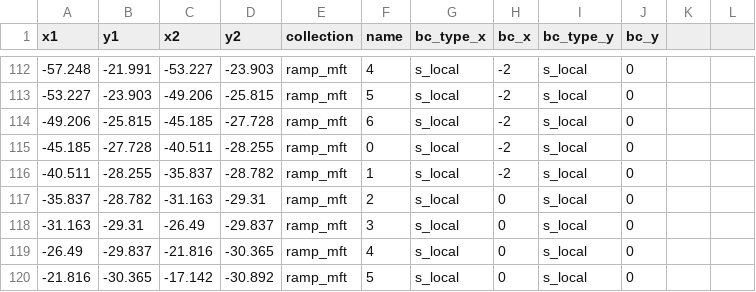
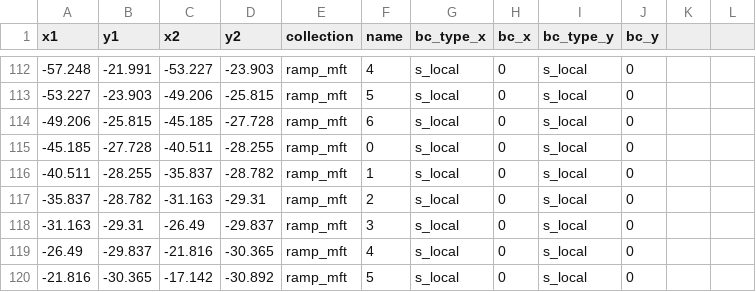
Before and after one commit to mallickrishg/bemcs, a CSV file: examples/hrf/mht_geometry_gorkha_5_km.csv, drawn as a sheet; only a part is shown, gaps mark what is left out; the diff covers the shown part only.

```diff
--- a/examples/hrf/mht_geometry_gorkha_5_km.csv
+++ b/examples/hrf/mht_geometry_gorkha_5_km.csv
@@ -112,6 +112,6 @@ x1,y1,x2,y2,collection,name,bc_type_x,bc_x,bc_type_y,bc_y,,
--57.248,-21.991,-53.227,-23.903,ramp_mft,4,s_local,-2,s_local,0,,
--53.227,-23.903,-49.206,-25.815,ramp_mft,5,s_local,-2,s_local,0,,
--49.206,-25.815,-45.185,-27.728,ramp_mft,6,s_local,-2,s_local,0,,
--45.185,-27.728,-40.511,-28.255,ramp_mft,0,s_local,-2,s_local,0,,
--40.511,-28.255,-35.837,-28.782,ramp_mft,1,s_local,-2,s_local,0,,
+-57.248,-21.991,-53.227,-23.903,ramp_mft,4,s_local,0,s_local,0,,
+-53.227,-23.903,-49.206,-25.815,ramp_mft,5,s_local,0,s_local,0,,
+-49.206,-25.815,-45.185,-27.728,ramp_mft,6,s_local,0,s_local,0,,
+-45.185,-27.728,-40.511,-28.255,ramp_mft,0,s_local,0,s_local,0,,
+-40.511,-28.255,-35.837,-28.782,ramp_mft,1,s_local,0,s_local,0,,
 -35.837,-28.782,-31.163,-29.31,ramp_mft,2,s_local,0,s_local,0,,
```
Also changed, not shown: 25 edited cells elsewhere in this file, 1 other file.
